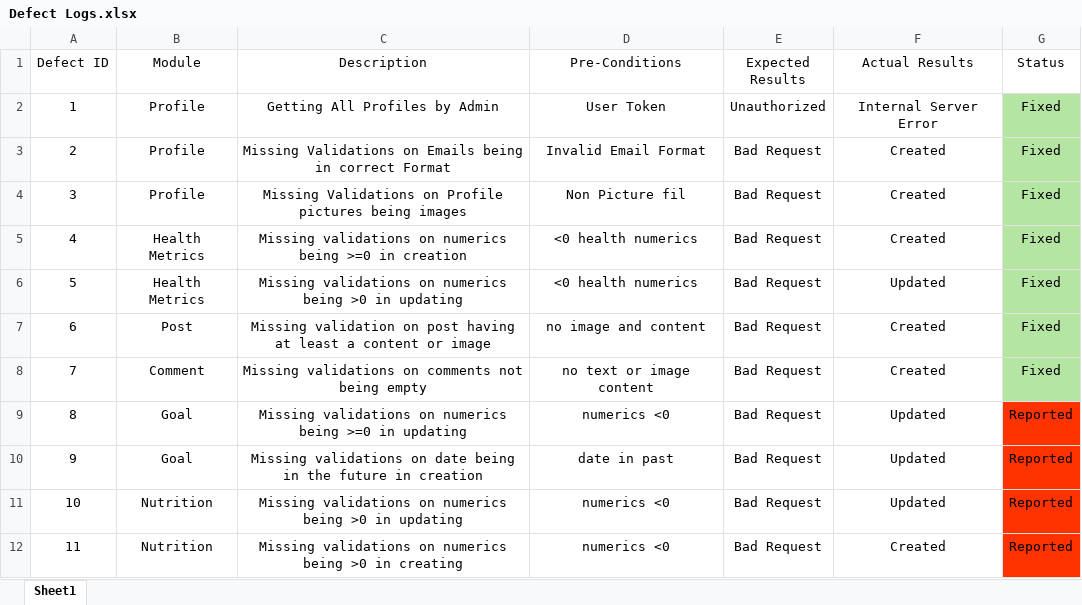
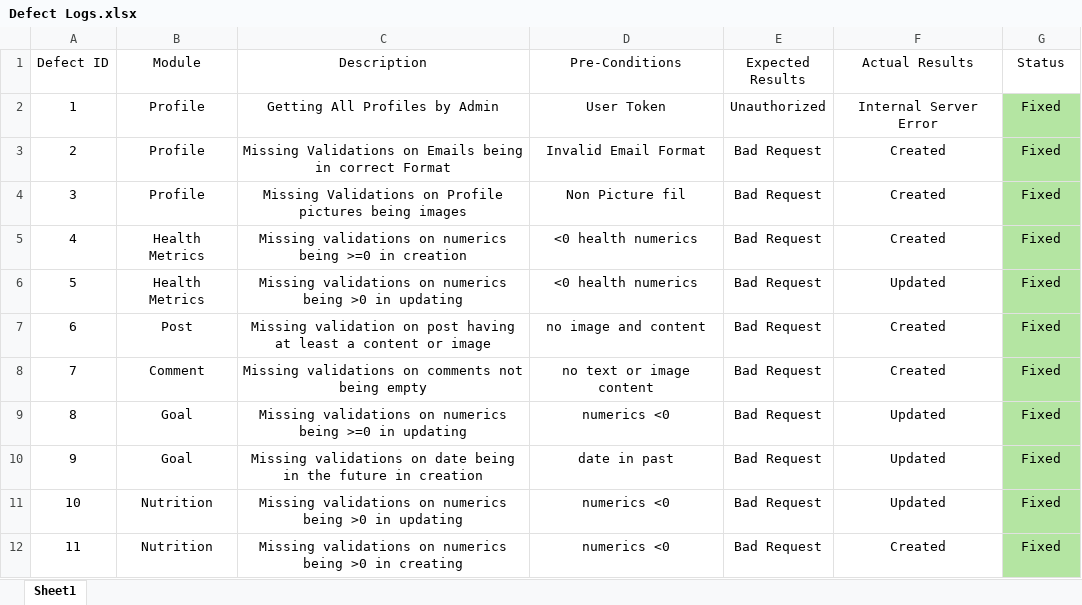
Before and after one commit to nourshaaban1/Fitness-Tracker-Backend, an Excel workbook: Defect Logs.xlsx, sheet Sheet1, drawn as a sheet; values as stored, in another font and other column widths than the file's, no borders; the diff names each change by its address in the sheet, - before the commit and + after, or states it on an @@ line.

Commit message:
Updated docs

```diff
--- a/Defect Logs.xlsx (sheet Sheet1)
+++ b/Defect Logs.xlsx (sheet Sheet1)
-G9:G12 (Status): Reported
+G9:G12 (Status): Fixed
-G9:G12 fill: #FF3300
+G9:G12 fill: #B4E5A2
```
